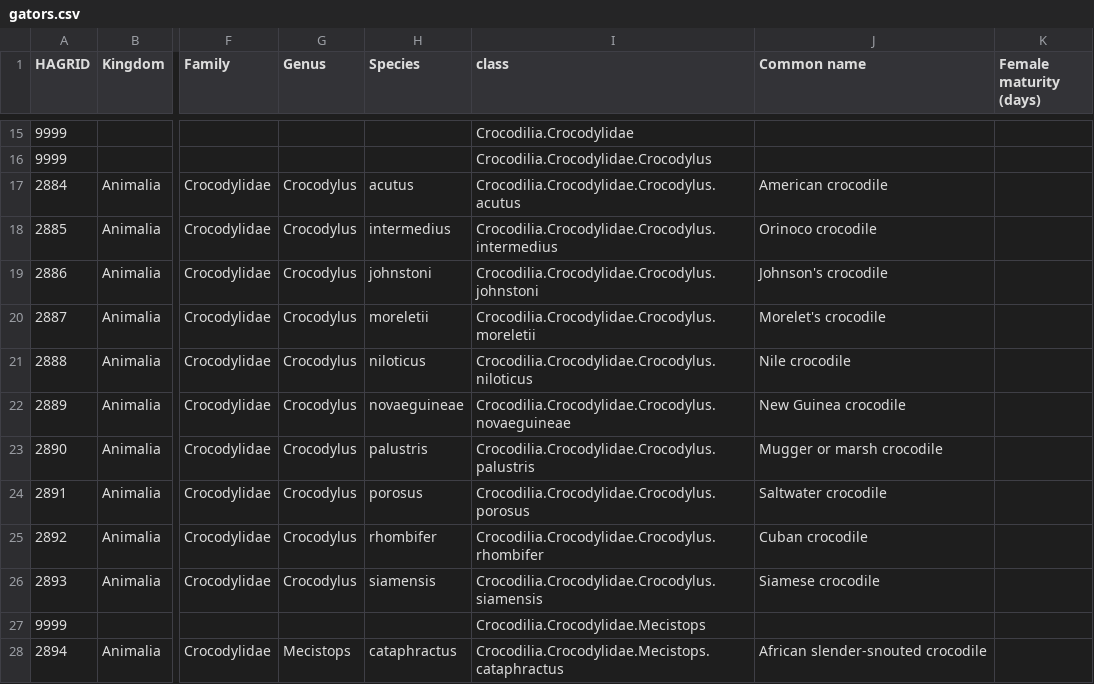
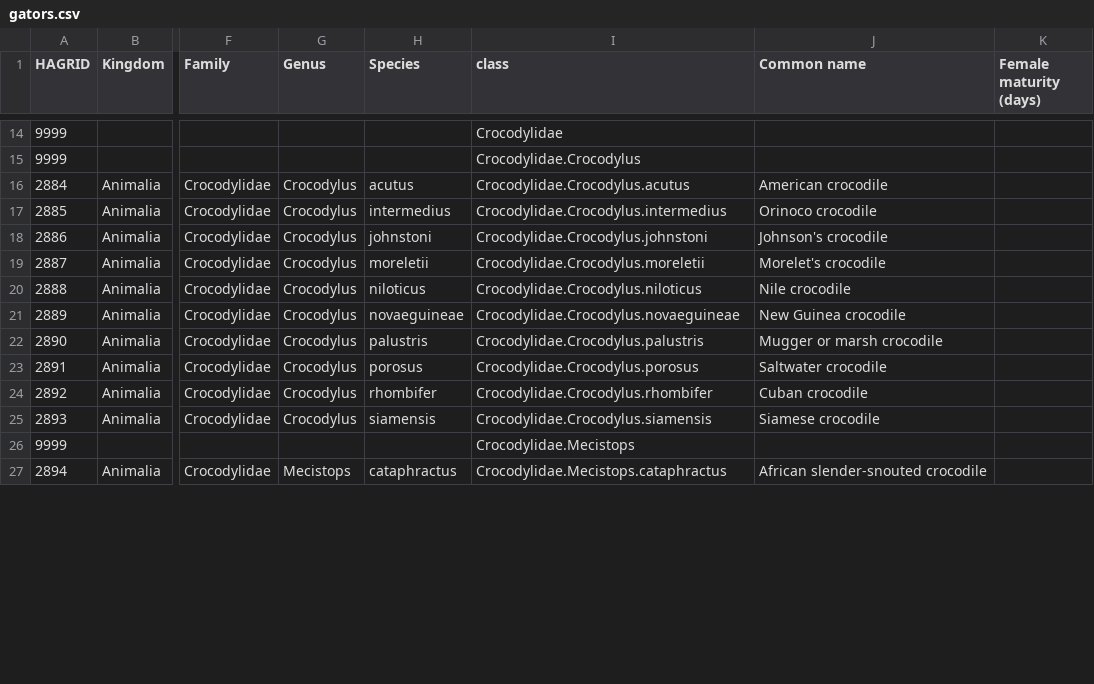
Before and after one commit to cs573-21s/04-multiple-views, a CSV file: gators.csv, drawn as a sheet; only a part is shown, gaps mark what is left out; addresses are those after the commit; the diff covers the shown part only; the diff names each change by its address in the sheet, - before the commit and + after, or states it on an @@ line.

Commit message:
gator

```diff
--- a/gators.csv
+++ b/gators.csv
-I14 (class): Crocodilia.Crocodylidae
+I14 (class): Crocodylidae
-I15 (class): Crocodilia.Crocodylidae.Crocodylus
+I15 (class): Crocodylidae.Crocodylus
-I16 (class): Crocodilia.Crocodylidae.Crocodylus.acutus
+I16 (class): Crocodylidae.Crocodylus.acutus
-I17 (class): Crocodilia.Crocodylidae.Crocodylus.intermedius
+I17 (class): Crocodylidae.Crocodylus.intermedius
-I18 (class): Crocodilia.Crocodylidae.Crocodylus.johnstoni
+I18 (class): Crocodylidae.Crocodylus.johnstoni
-I19 (class): Crocodilia.Crocodylidae.Crocodylus.moreletii
+I19 (class): Crocodylidae.Crocodylus.moreletii
-I20 (class): Crocodilia.Crocodylidae.Crocodylus.niloticus
+I20 (class): Crocodylidae.Crocodylus.niloticus
-I21 (class): Crocodilia.Crocodylidae.Crocodylus.novaeguineae
+I21 (class): Crocodylidae.Crocodylus.novaeguineae
-I22 (class): Crocodilia.Crocodylidae.Crocodylus.palustris
+I22 (class): Crocodylidae.Crocodylus.palustris
-I23 (class): Crocodilia.Crocodylidae.Crocodylus.porosus
+I23 (class): Crocodylidae.Crocodylus.porosus
-I24 (class): Crocodilia.Crocodylidae.Crocodylus.rhombifer
+I24 (class): Crocodylidae.Crocodylus.rhombifer
-I25 (class): Crocodilia.Crocodylidae.Crocodylus.siamensis
+I25 (class): Crocodylidae.Crocodylus.siamensis
-I26 (class): Crocodilia.Crocodylidae.Mecistops
+I26 (class): Crocodylidae.Mecistops
-I27 (class): Crocodilia.Crocodylidae.Mecistops.cataphractus
+I27 (class): Crocodylidae.Mecistops.cataphractus
```
Also changed, not shown: 1 removed row and 14 edited cells elsewhere in this file.
